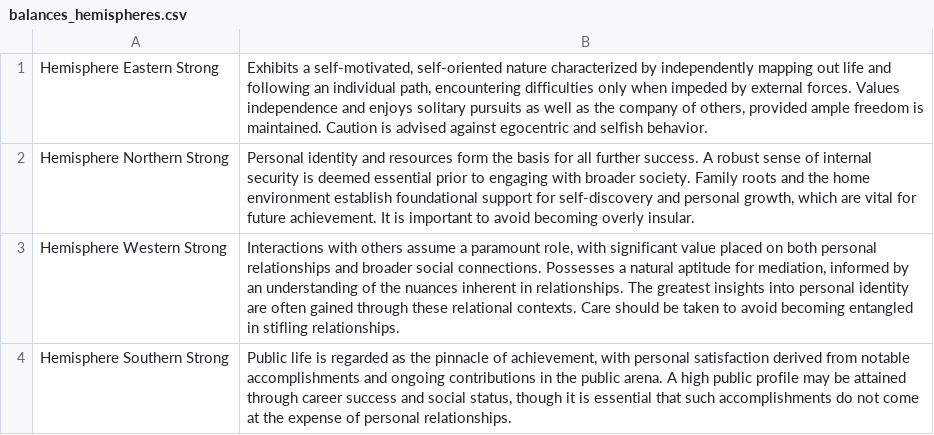
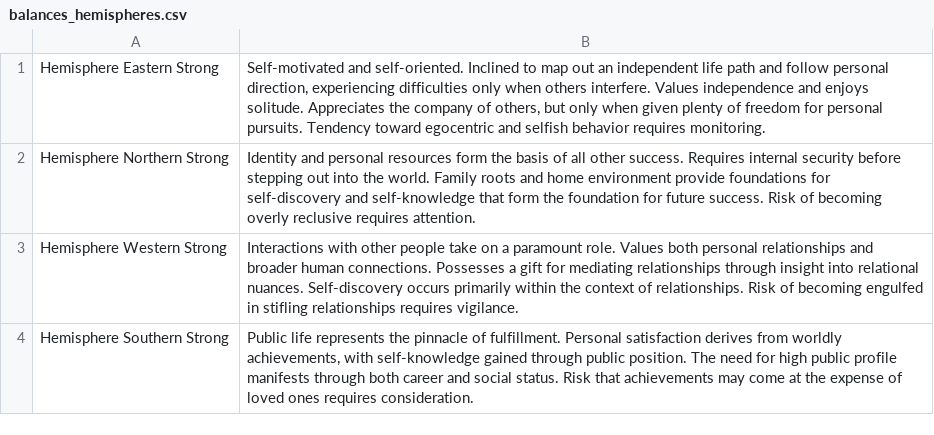
Before and after one commit to peterjmarko/llm-narrative-framework, a CSV file: data/foundational_assets/neutralized_delineations/balances_hemispheres.csv, drawn as a sheet.

```diff
--- a/data/foundational_assets/neutralized_delineations/balances_hemispheres.csv
+++ b/data/foundational_assets/neutralized_delineations/balances_hemispheres.csv
@@ -1,4 +1,4 @@
-"Hemisphere Eastern Strong","Exhibits a self-motivated, self-oriented nature characterized by independently mapping out life and following an individual path, encountering difficulties only when impeded by external forces. Values independence and enjoys solitary pursuits as well as the company of others, provided ample freedom is maintained. Caution is advised against egocentric and selfish behavior."
-"Hemisphere Northern Strong","Personal identity and resources form the basis for all further success. A robust sense of internal security is deemed essential prior to engaging with broader society. Family roots and the home environment establish foundational support for self-discovery and personal growth, which are vital for future achievement. It is important to avoid becoming overly insular."
-"Hemisphere Western Strong","Interactions with others assume a paramount role, with significant value placed on both personal relationships and broader social connections. Possesses a natural aptitude for mediation, informed by an understanding of the nuances inherent in relationships. The greatest insights into personal identity are often gained through these relational contexts. Care should be taken to avoid becoming entangled in stifling relationships."
-"Hemisphere Southern Strong","Public life is regarded as the pinnacle of achievement, with personal satisfaction derived from notable accomplishments and ongoing contributions in the public arena. A high public profile may be attained through career success and social status, though it is essential that such accomplishments do not come at the expense of personal relationships."
+"Hemisphere Eastern Strong","Self-motivated and self-oriented. Inclined to map out an independent life path and follow personal direction, experiencing difficulties only when others interfere. Values independence and enjoys solitude. Appreciates the company of others, but only when given plenty of freedom for personal pursuits. Tendency toward egocentric and selfish behavior requires monitoring."
+"Hemisphere Northern Strong","Identity and personal resources form the basis of all other success. Requires internal security before stepping out into the world. Family roots and home environment provide foundations for self-discovery and self-knowledge that form the foundation for future success. Risk of becoming overly reclusive requires attention."
+"Hemisphere Western Strong","Interactions with other people take on a paramount role. Values both personal relationships and broader human connections. Possesses a gift for mediating relationships through insight into relational nuances. Self-discovery occurs primarily within the context of relationships. Risk of becoming engulfed in stifling relationships requires vigilance."
+"Hemisphere Southern Strong","Public life represents the pinnacle of fulfillment. Personal satisfaction derives from worldly achievements, with self-knowledge gained through public position. The need for high public profile manifests through both career and social status. Risk that achievements may come at the expense of loved ones requires consideration."
```
Also changed, not shown: data/foundational_assets/neutralized_delineations/balances_elements.csv, data/foundational_assets/neutralized_delineations/balances_modes.csv, 32 other files.
